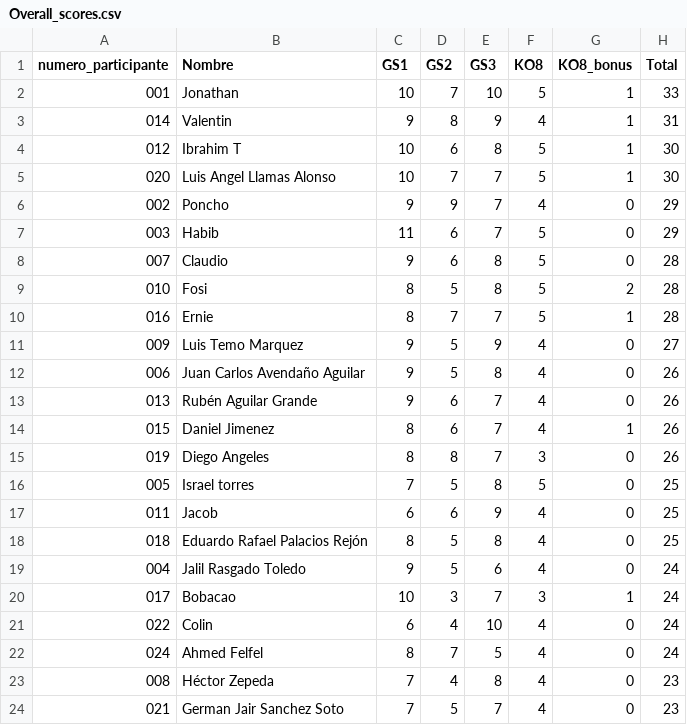
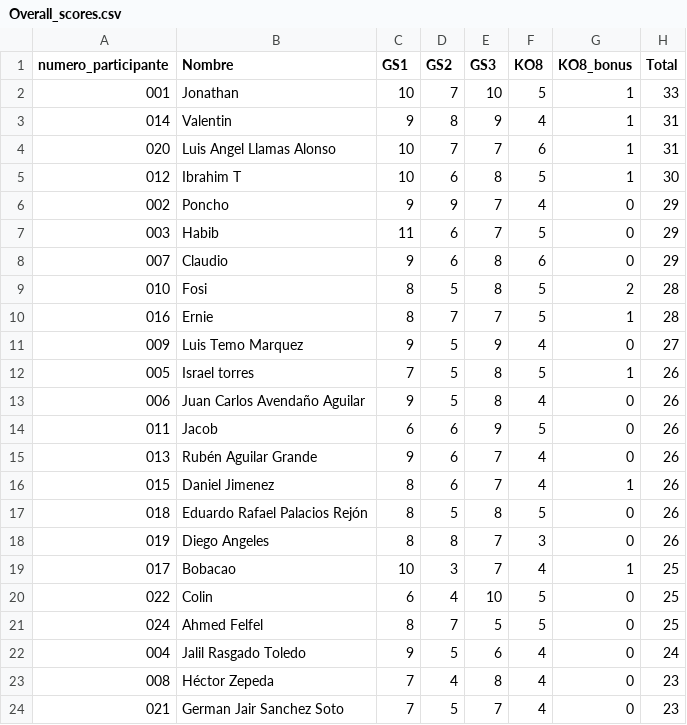
Before and after one commit to alffajardo/Qatar2022, a CSV file: Overall_scores.csv, drawn as a sheet; only a part is shown.

```diff
--- a/Overall_scores.csv
+++ b/Overall_scores.csv
@@ -3,7 +3,7 @@ numero_participante,Nombre,GS1,GS2,GS3,KO8,KO8_bonus,Total
 014,Valentin,9,8,9,4,1,31
+020,Luis Angel Llamas Alonso,10,7,7,6,1,31
 012,Ibrahim T,10,6,8,5,1,30
-020,Luis Angel Llamas Alonso,10,7,7,5,1,30
 002,Poncho,9,9,7,4,0,29
 003,Habib,11,6,7,5,0,29
-007,Claudio,9,6,8,5,0,28
+007,Claudio,9,6,8,6,0,29
 010,Fosi,8,5,8,5,2,28
@@ -11,13 +11,13 @@ numero_participante,Nombre,GS1,GS2,GS3,KO8,KO8_bonus,Total
 009,Luis Temo Marquez,9,5,9,4,0,27
+005,Israel torres,7,5,8,5,1,26
 006,Juan Carlos Avendaño Aguilar,9,5,8,4,0,26
+011,Jacob,6,6,9,5,0,26
 013,Rubén Aguilar Grande,9,6,7,4,0,26
 015,Daniel Jimenez,8,6,7,4,1,26
+018,Eduardo Rafael Palacios Rejón,8,5,8,5,0,26
 019,Diego Angeles,8,8,7,3,0,26
-005,Israel torres,7,5,8,5,0,25
-011,Jacob,6,6,9,4,0,25
-018,Eduardo Rafael Palacios Rejón,8,5,8,4,0,25
+017,Bobacao,10,3,7,4,1,25
+022,Colin,6,4,10,5,0,25
+024,Ahmed Felfel,8,7,5,5,0,25
 004,Jalil Rasgado Toledo,9,5,6,4,0,24
-017,Bobacao,10,3,7,3,1,24
-022,Colin,6,4,10,4,0,24
-024,Ahmed Felfel,8,7,5,4,0,24
 008,Héctor Zepeda,7,4,8,4,0,23
```
Also changed, not shown: KO8_complete_bonus.csv, KO8_complete_scores.csv, 1 other file.
